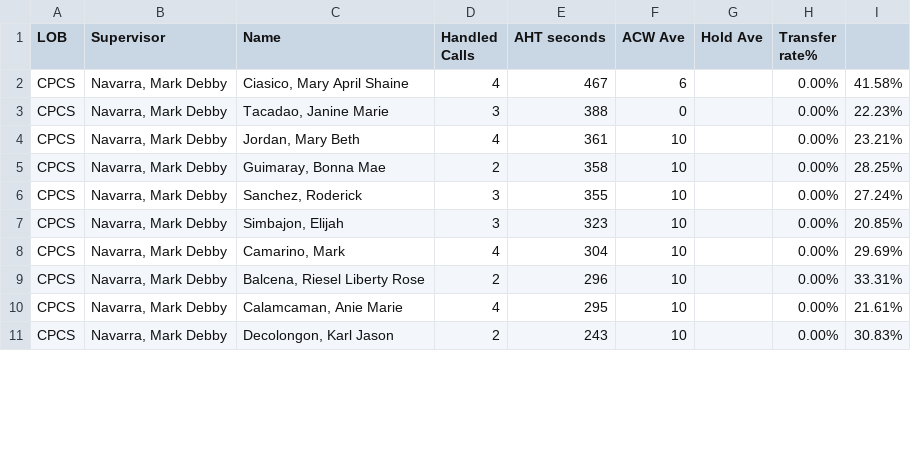
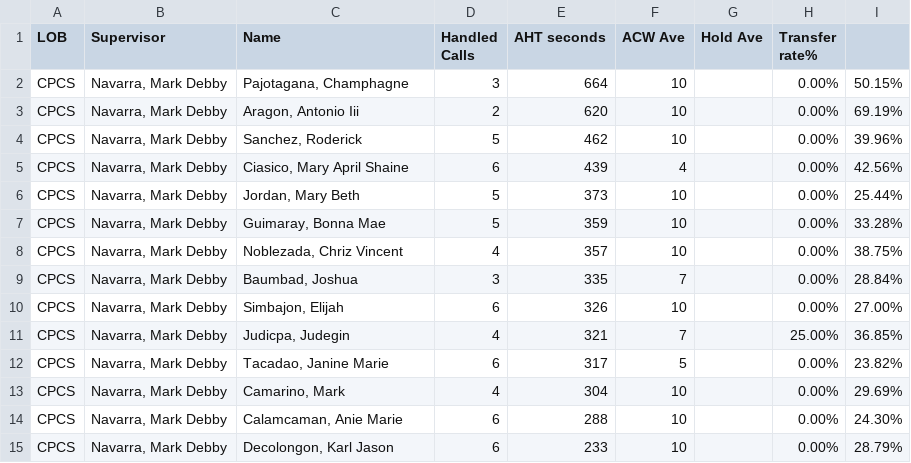
Before and after one commit to mosaicphl/CPCSAHTinterval, a CSV file: cpcs.csv, drawn as a sheet; only a part is shown; the diff covers the shown part only.

```diff
--- a/cpcs.csv
+++ b/cpcs.csv
@@ -1,11 +1,15 @@
 LOB,Supervisor,Name ,Handled Calls ,AHT seconds,ACW Ave,Hold Ave,Transfer rate%,
-CPCS,"Navarra, Mark Debby","Ciasico, Mary April Shaine",4,467,6,,0.00%,41.58%
-CPCS,"Navarra, Mark Debby","Tacadao, Janine Marie",3,388,0,,0.00%,22.23%
-CPCS,"Navarra, Mark Debby","Jordan, Mary Beth",4,361,10,,0.00%,23.21%
-CPCS,"Navarra, Mark Debby","Guimaray, Bonna Mae",2,358,10,,0.00%,28.25%
-CPCS,"Navarra, Mark Debby","Sanchez, Roderick",3,355,10,,0.00%,27.24%
-CPCS,"Navarra, Mark Debby","Simbajon, Elijah",3,323,10,,0.00%,20.85%
+CPCS,"Navarra, Mark Debby","Pajotagana, Champhagne",3,664,10,,0.00%,50.15%
+CPCS,"Navarra, Mark Debby","Aragon, Antonio Iii",2,620,10,,0.00%,69.19%
+CPCS,"Navarra, Mark Debby","Sanchez, Roderick",5,462,10,,0.00%,39.96%
+CPCS,"Navarra, Mark Debby","Ciasico, Mary April Shaine",6,439,4,,0.00%,42.56%
+CPCS,"Navarra, Mark Debby","Jordan, Mary Beth",5,373,10,,0.00%,25.44%
+CPCS,"Navarra, Mark Debby","Guimaray, Bonna Mae",5,359,10,,0.00%,33.28%
+CPCS,"Navarra, Mark Debby","Noblezada, Chriz Vincent",4,357,10,,0.00%,38.75%
+CPCS,"Navarra, Mark Debby","Baumbad, Joshua",3,335,7,,0.00%,28.84%
+CPCS,"Navarra, Mark Debby","Simbajon, Elijah",6,326,10,,0.00%,27.00%
+CPCS,"Navarra, Mark Debby","Judicpa, Judegin",4,321,7,,25.00%,36.85%
+CPCS,"Navarra, Mark Debby","Tacadao, Janine Marie",6,317,5,,0.00%,23.82%
 CPCS,"Navarra, Mark Debby","Camarino, Mark",4,304,10,,0.00%,29.69%
-CPCS,"Navarra, Mark Debby","Balcena, Riesel Liberty Rose",2,296,10,,0.00%,33.31%
-CPCS,"Navarra, Mark Debby","Calamcaman, Anie Marie",4,295,10,,0.00%,21.61%
-CPCS,"Navarra, Mark Debby","Decolongon, Karl Jason",2,243,10,,0.00%,30.83%
+CPCS,"Navarra, Mark Debby","Calamcaman, Anie Marie",6,288,10,,0.00%,24.30%
+CPCS,"Navarra, Mark Debby","Decolongon, Karl Jason",6,233,10,,0.00%,28.79%
```
Also changed, not shown: 4 added rows, 2 removed rows and 10 edited cells elsewhere in this file, cpcsAHT.csv.
